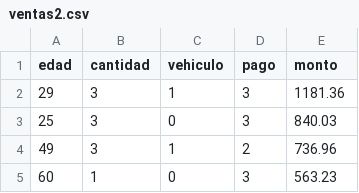
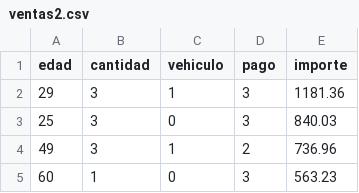
Before and after one commit to JuanjoBaeza/ai-ml, a CSV file: datasets/ventas2.csv, drawn as a sheet; only a part is shown.

```diff
--- a/datasets/ventas2.csv
+++ b/datasets/ventas2.csv
@@ -1,2 +1,2 @@
-edad,cantidad,vehiculo,pago,monto
+edad,cantidad,vehiculo,pago,importe
 29,3, 1, 3, 1181.36
```
Also changed, not shown: 6 other files.
